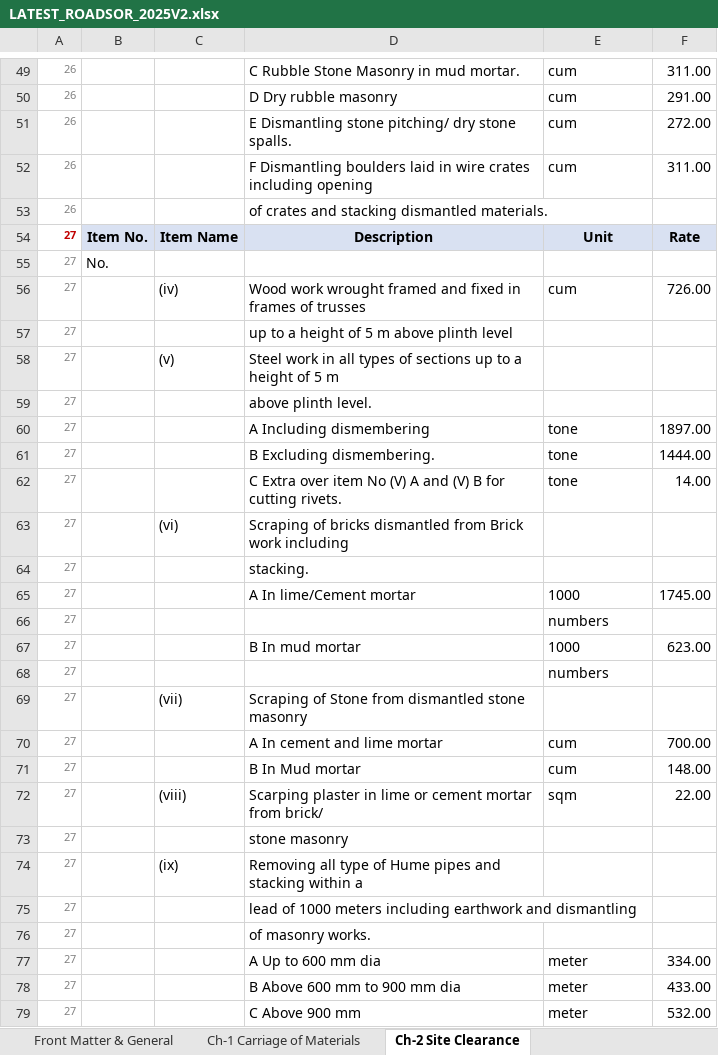
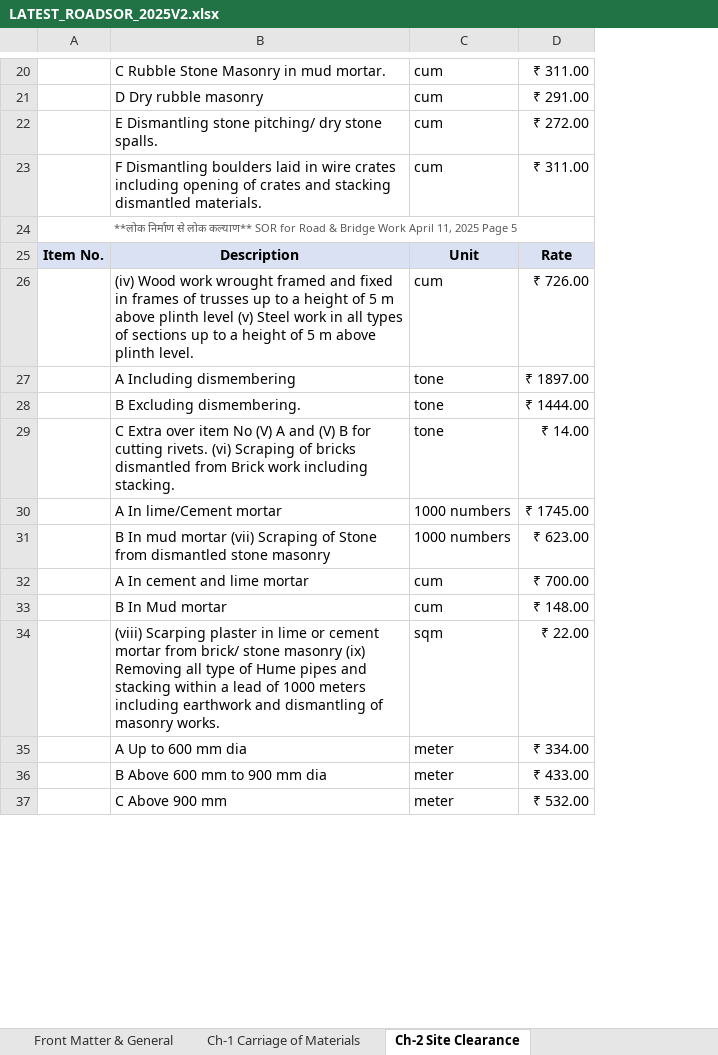
Before and after one commit to prateekk0894-ai/REPO1, an Excel workbook: excel/LATEST_ROADSOR_2025V2.xlsx, sheet Ch-2 Site Clearance, drawn as a sheet; only a part is shown, gaps mark what is left out; values as stored, in another font and other column widths than the file's, no borders; removed rows and columns are numbered as before the commit, all else as after; the diff covers the shown part only; the diff names each change by its address in the sheet, - before the commit and + after, or states it on an @@ line.

```diff
--- a/excel/LATEST_ROADSOR_2025V2.xlsx (sheet Ch-2 Site Clearance)
+++ b/excel/LATEST_ROADSOR_2025V2.xlsx (sheet Ch-2 Site Clearance)
-column A, rows 49-52: all 26; row 54: 27; row 56: 27; rows 60-62: all 27; row 65: 27; rows 70-72: all 27; rows 77-79: all 27
-column C, row 54: Item Name; row 56: (iv); row 72: (viii)
-column F, rows 49-52: 311.00 | 291.00 | 272.00 | 311.00; row 54: Rate; row 56: 726.00; rows 60-62: 1897.00 | 1444.00 | 14.00; row 65: 1745.00; rows 70-72: 700.00 | 148.00 | 22.00; rows 77-79: 334.00 | 433.00 | 532.00
+column D, rows 20-23: ₹ 311.00 | ₹ 291.00 | ₹ 272.00 | ₹ 311.00; rows 25-30: Rate | ₹ 726.00 | ₹ 1897.00 | ₹ 1444.00 | ₹ 14.00 | ₹ 1745.00; rows 32-37: ₹ 700.00 | ₹ 148.00 | ₹ 22.00 | ₹ 334.00 | ₹ 433.00 | ₹ 532.00
-B23: …including opening
+B23: …including opening of crates and stacking dismantled materials.
-row 53: 26 |  |  | of crates and stacking dismantled materials.
+row 24: **लोक निर्माण से लोक कल्याण** SOR for Road & Bridge Work April 11, 2025 Page 5
-row 55: 27 | No.
-B26: Wood work wrought framed and fixed in frames of trusses
+B26: (iv) Wood work wrought framed and fixed in frames of trusses up to a height of 5 m above plinth level (v) Steel work in all types of sections up to a height of 5 m above plinth level.
-row 57: 27 |  |  | up to a height of 5 m above plinth level
-row 58: 27 |  | (v) | Steel work in all types of sections up to a height of 5 m
-row 59: 27 |  |  | above plinth level.
-B29: …cutting rivets.
+B29: …cutting rivets. (vi) Scraping of bricks dismantled from Brick work including stacking.
-row 63: 27 |  | (vi) | Scraping of bricks dismantled from Brick work including
-row 64: 27 |  |  | stacking.
-C30: 1000
+C30: 1000 numbers
-row 66: 27 |  |  |  | numbers
-row 67: 27 |  |  | B In mud mortar | 1000 | 623.00
-row 68: 27 |  |  |  | numbers
-row 69: 27 |  | (vii) | Scraping of Stone from dismantled stone masonry
+row 31:  | B In mud mortar (vii) Scraping of Stone from dismantled stone masonry | 1000 numbers | ₹ 623.00
-B34: Scarping plaster in lime or cement mortar from brick/
+B34: (viii) Scarping plaster in lime or cement mortar from brick/ stone masonry (ix) Removing all type of Hume pipes and stacking within a lead of 1000 meters including earthwork and dismantling of masonry works.
-row 73: 27 |  |  | stone masonry
-row 74: 27 |  | (ix) | Removing all type of Hume pipes and stacking within a
-row 75: 27 |  |  | lead of 1000 meters including earthwork and dismantling
-row 76: 27 |  |  | of masonry works.
```
Also changed, not shown: 5 added rows, 74 removed rows, 19 edited cells, cell formats and merged cells elsewhere in this sheet, sheet Ch-21 Electrification on Roads, sheet Ch-8 Traffic Signs, Markings &, sheet Ch-14 Super Structure, sheet Ch-9 Pipe Culverts & Drains, sheet Ch-13 Sub Structure, sheet Ch-10 Maintenance of Roads, 17 more sheets, excel/PWD_EM2024.xlsx, 3 other files.
